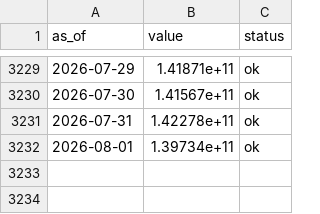
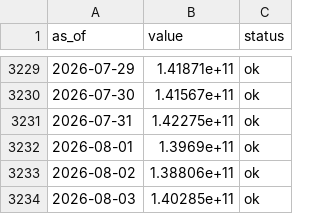
Before and after one commit to dylanlayden/finance-terminal, a CSV file: data/defi_tvl.csv, drawn as a sheet; only a part is shown, gaps mark what is left out.

```diff
--- a/data/defi_tvl.csv
+++ b/data/defi_tvl.csv
@@ -3230,3 +3230,5 @@ as_of,value,status
 2026-07-30,1.41567e+11,ok
-2026-07-31,1.42278e+11,ok
-2026-08-01,1.39734e+11,ok
+2026-07-31,1.42275e+11,ok
+2026-08-01,1.3969e+11,ok
+2026-08-02,1.38806e+11,ok
+2026-08-03,1.40285e+11,ok
```
Also changed, not shown: data/crypto_volume.csv, data/dollar_index.csv, 13 other files.
